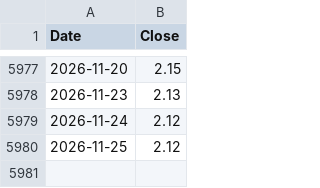
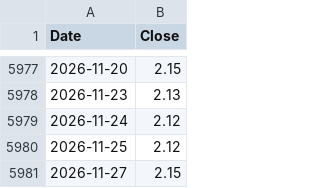
Before and after one commit to DAML2730/macro-monitor, a CSV file: data/T10YIE.csv, drawn as a sheet; only a part is shown, gaps mark what is left out; the diff names each change by its address in the sheet, - before the commit and + after, or states it on an @@ line.

```diff
--- a/data/T10YIE.csv
+++ b/data/T10YIE.csv
+row 5981: 2026-11-27 | 2.15
```
Also changed, not shown: data/DFII10.csv, data/DXY.csv, 3 other files.
